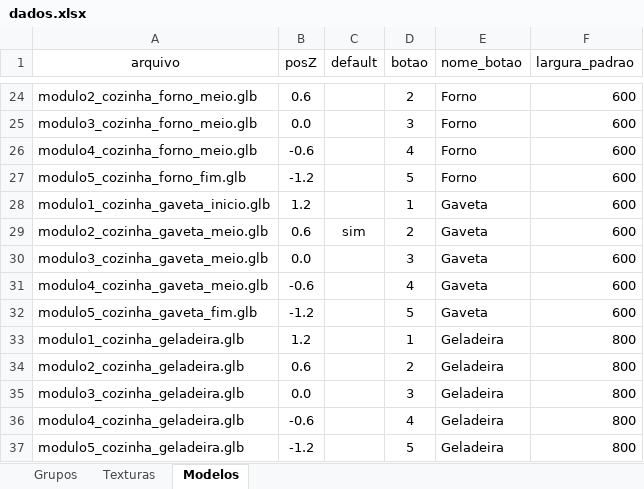
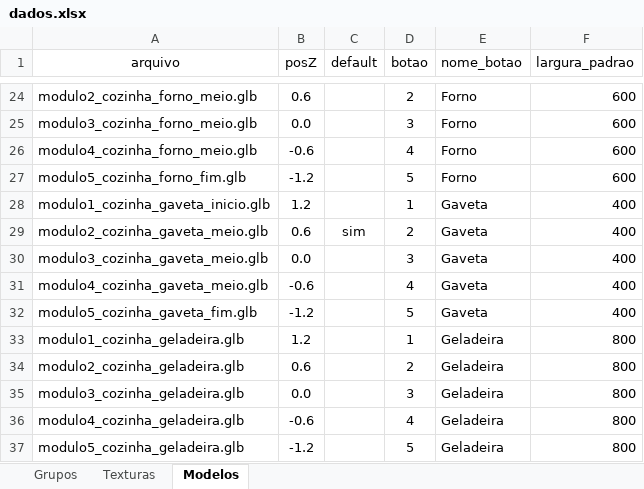
Before and after one commit to AlanLoewen/meu-configurador3, an Excel workbook: dados.xlsx, sheet Modelos, drawn as a sheet; only a part is shown, gaps mark what is left out; values as stored, in another font and other column widths than the file's, no borders; charts and pictures not drawn; the diff names each change by its address in the sheet, - before the commit and + after, or states it on an @@ line.

Commit message:
Add files via upload

```diff
--- a/dados.xlsx (sheet Modelos)
+++ b/dados.xlsx (sheet Modelos)
-F28:F32 (largura_padrao): 600
+F28:F32 (largura_padrao): 400
```
